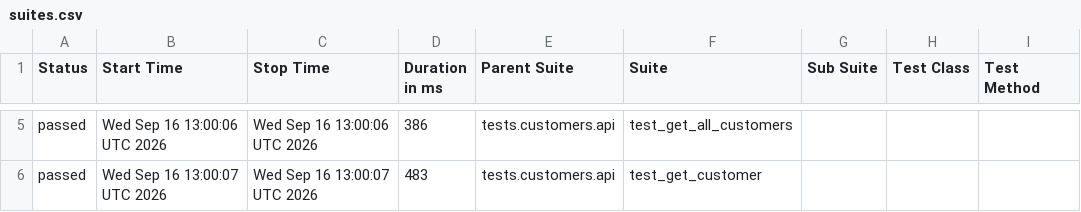
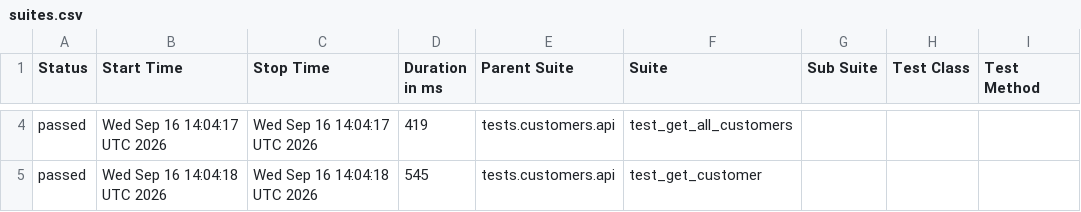
Before and after one commit to Kwakic/TestingWoocommerceAPI, a CSV file: customers/smoke/data/suites.csv, drawn as a sheet; only a part is shown, gaps mark what is left out; addresses are those after the commit; the diff covers the shown part only; the diff names each change by its address in the sheet, - before the commit and + after, or states it on an @@ line.

```diff
--- a/customers/smoke/data/suites.csv
+++ b/customers/smoke/data/suites.csv
-B4 (Start Time): Wed Sep 16 13:00:06 UTC 2026
+B4 (Start Time): Wed Sep 16 14:04:17 UTC 2026
-C4 (Stop Time): Wed Sep 16 13:00:06 UTC 2026
+C4 (Stop Time): Wed Sep 16 14:04:17 UTC 2026
-D4 (Duration in ms): 386
+D4 (Duration in ms): 419
-B5 (Start Time): Wed Sep 16 13:00:07 UTC 2026
+B5 (Start Time): Wed Sep 16 14:04:18 UTC 2026
-C5 (Stop Time): Wed Sep 16 13:00:07 UTC 2026
+C5 (Stop Time): Wed Sep 16 14:04:18 UTC 2026
-D5 (Duration in ms): 483
+D5 (Duration in ms): 545
```
Also changed, not shown: 1 added row, 1 removed row and 6 edited cells elsewhere in this file, products/smoke/data/suites.csv, 46 other files.
